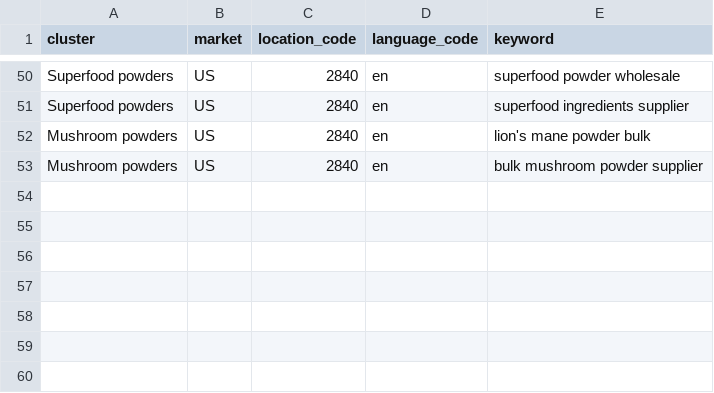
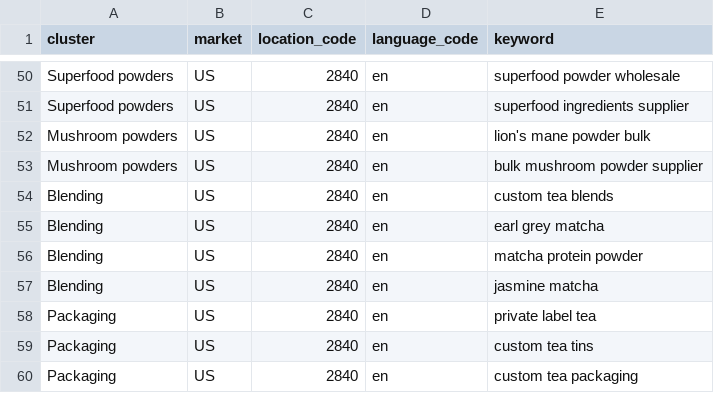
Before and after one commit to lwrampen/superfoods-partners-web-, a CSV file: seo/keywords.csv, drawn as a sheet; only a part is shown, gaps mark what is left out.

```diff
--- a/seo/keywords.csv
+++ b/seo/keywords.csv
@@ -53 +53,8 @@ Mushroom powders,US,2840,en,lion's mane powder bulk
 Mushroom powders,US,2840,en,bulk mushroom powder supplier
+Blending,US,2840,en,custom tea blends
+Blending,US,2840,en,earl grey matcha
+Blending,US,2840,en,matcha protein powder
+Blending,US,2840,en,jasmine matcha
+Packaging,US,2840,en,private label tea
+Packaging,US,2840,en,custom tea tins
+Packaging,US,2840,en,custom tea packaging
```
